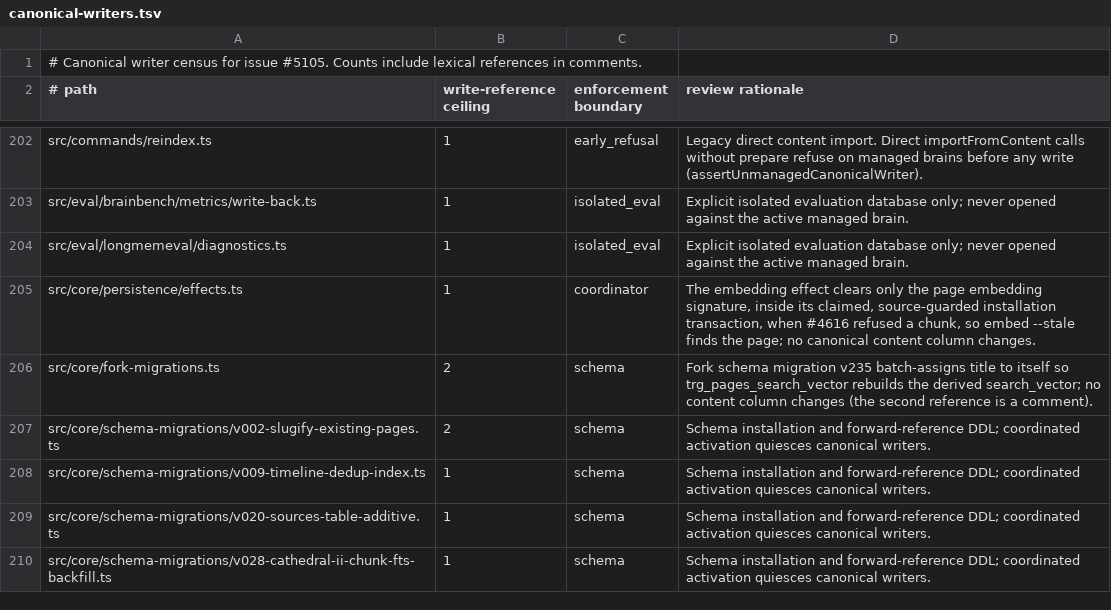
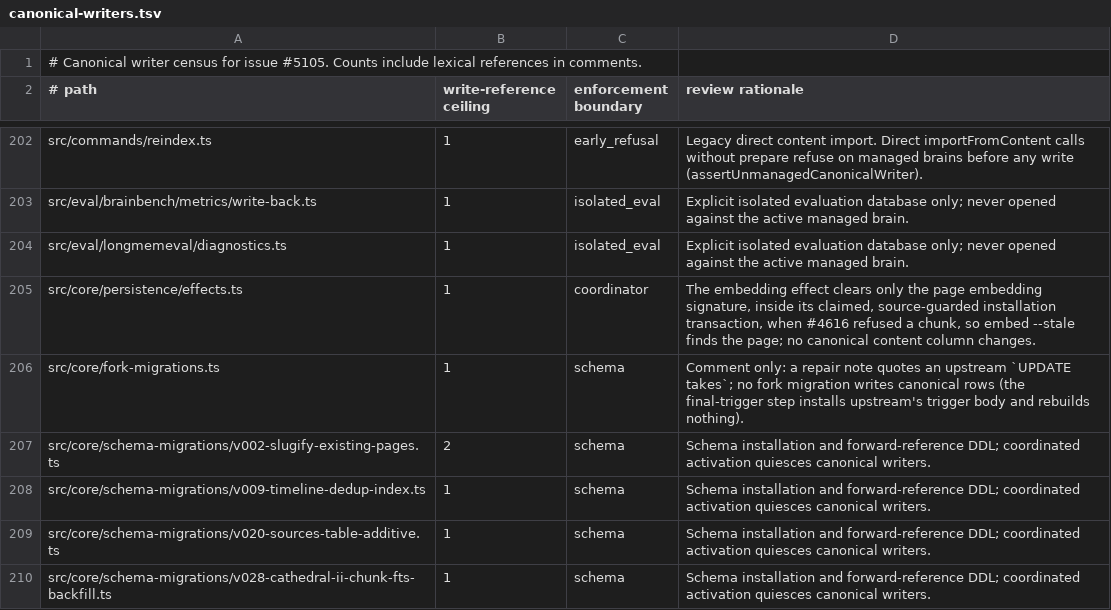
Before and after one commit to xasxcy/gbrain, a TSV file: docs/architecture/canonical-writers.tsv, drawn as a sheet; only a part is shown, gaps mark what is left out.

```diff
--- a/docs/architecture/canonical-writers.tsv
+++ b/docs/architecture/canonical-writers.tsv
@@ -205,3 +205,3 @@ src/eval/longmemeval/diagnostics.ts	1	isolated_eval	Explicit isolated evaluation
 src/core/persistence/effects.ts	1	coordinator	The embedding effect clears only the page embedding signature, inside its claimed, source-guarded installation transaction, when #4616 refused a chunk, so embed --stale finds the page; no canonical content column changes.
-src/core/fork-migrations.ts	2	schema	Fork schema migration v235 batch-assigns title to itself so trg_pages_search_vector rebuilds the derived search_vector; no content column changes (the second reference is a comment).
+src/core/fork-migrations.ts	1	schema	Comment only: a repair note quotes an upstream `UPDATE takes`; no fork migration writes canonical rows (the final-trigger step installs upstream's trigger body and rebuilds nothing).
 src/core/schema-migrations/v002-slugify-existing-pages.ts	2	schema	Schema installation and forward-reference DDL; coordinated activation quiesces canonical writers.
```
Also changed, not shown: 3 other files.
